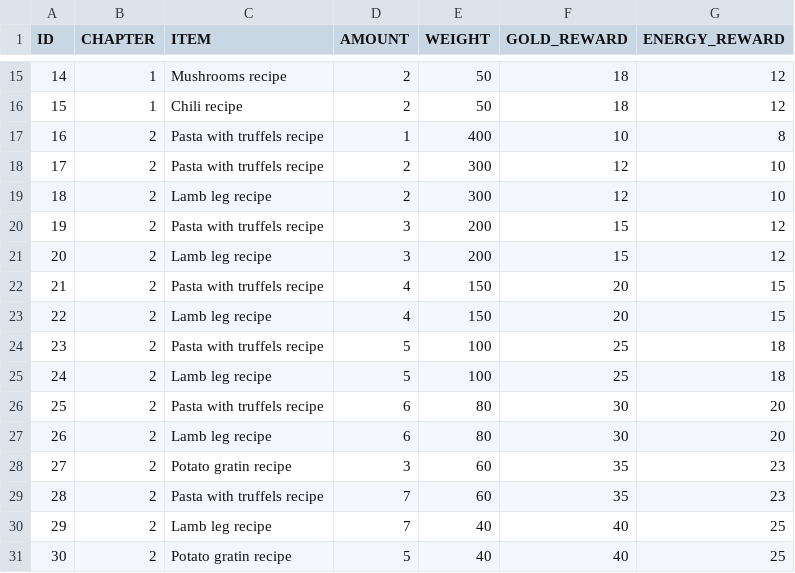
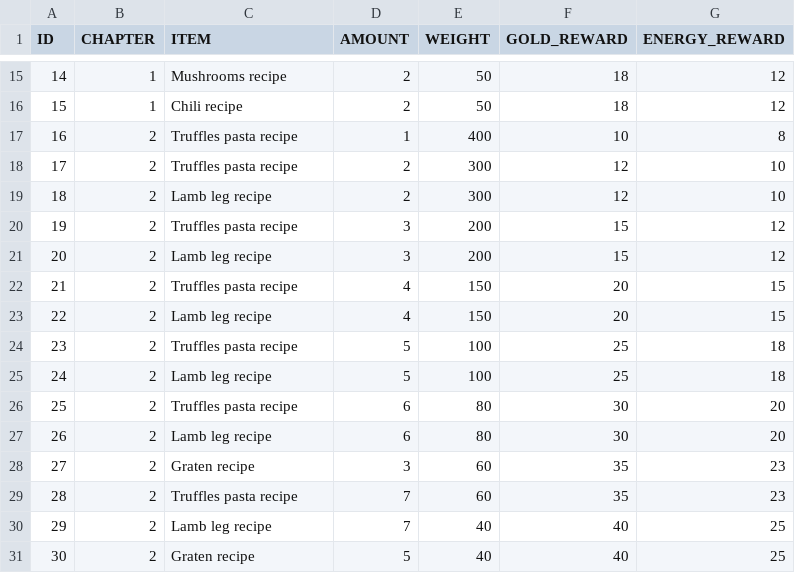
Before and after one commit to corhal/cr-calculator, a CSV file: _validator_chest.csv, drawn as a sheet; only a part is shown, gaps mark what is left out.

```diff
--- a/_validator_chest.csv
+++ b/_validator_chest.csv
@@ -16,16 +16,16 @@ ID,CHAPTER,ITEM,AMOUNT,WEIGHT,GOLD_REWARD,ENERGY_REWARD
 15,1,Chili recipe,2,50,18,12
-16,2,Pasta with truffels recipe,1,400,10,8
-17,2,Pasta with truffels recipe,2,300,12,10
+16,2,Truffles pasta recipe,1,400,10,8
+17,2,Truffles pasta recipe,2,300,12,10
 18,2,Lamb leg recipe,2,300,12,10
-19,2,Pasta with truffels recipe,3,200,15,12
+19,2,Truffles pasta recipe,3,200,15,12
 20,2,Lamb leg recipe,3,200,15,12
-21,2,Pasta with truffels recipe,4,150,20,15
+21,2,Truffles pasta recipe,4,150,20,15
 22,2,Lamb leg recipe,4,150,20,15
-23,2,Pasta with truffels recipe,5,100,25,18
+23,2,Truffles pasta recipe,5,100,25,18
 24,2,Lamb leg recipe,5,100,25,18
-25,2,Pasta with truffels recipe,6,80,30,20
+25,2,Truffles pasta recipe,6,80,30,20
 26,2,Lamb leg recipe,6,80,30,20
-27,2,Potato gratin recipe,3,60,35,23
-28,2,Pasta with truffels recipe,7,60,35,23
+27,2,Graten recipe,3,60,35,23
+28,2,Truffles pasta recipe,7,60,35,23
 29,2,Lamb leg recipe,7,40,40,25
-30,2,Potato gratin recipe,5,40,40,25
+30,2,Graten recipe,5,40,40,25
```
Also changed, not shown: _validator_items.csv, _validator_missions.csv, 2 other files.
